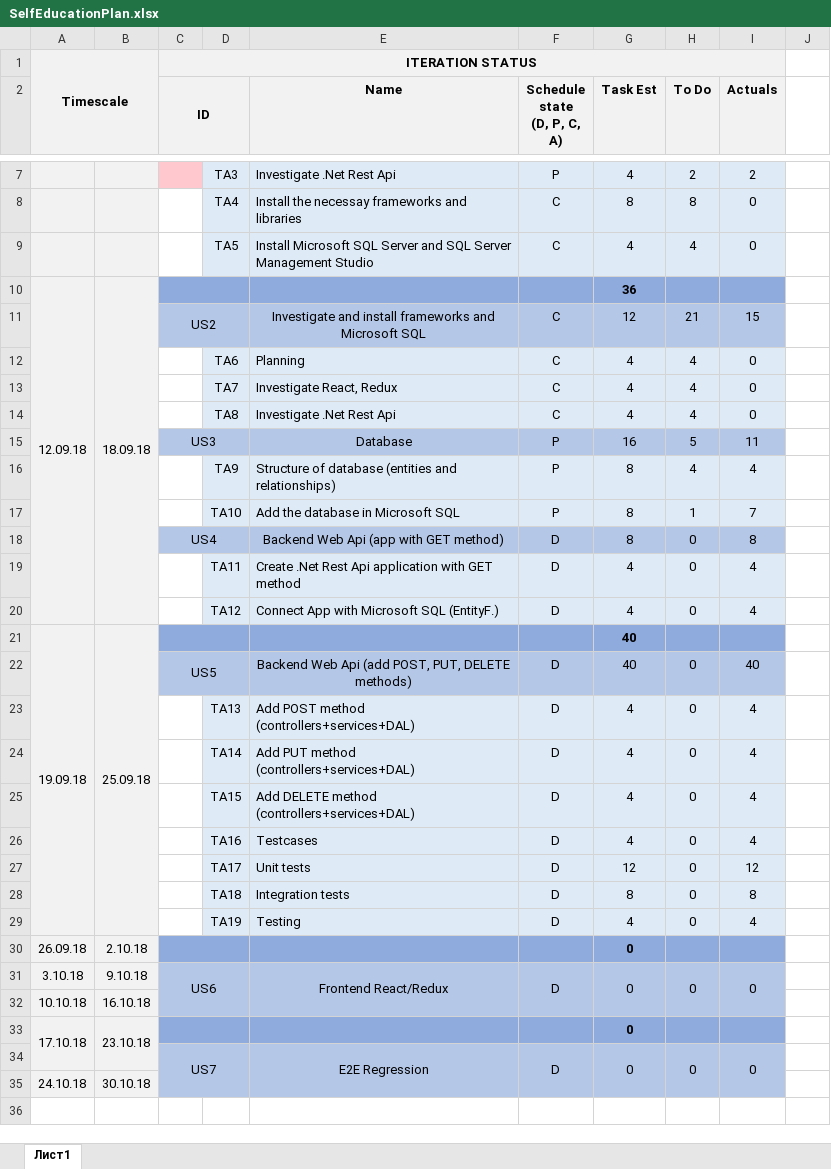
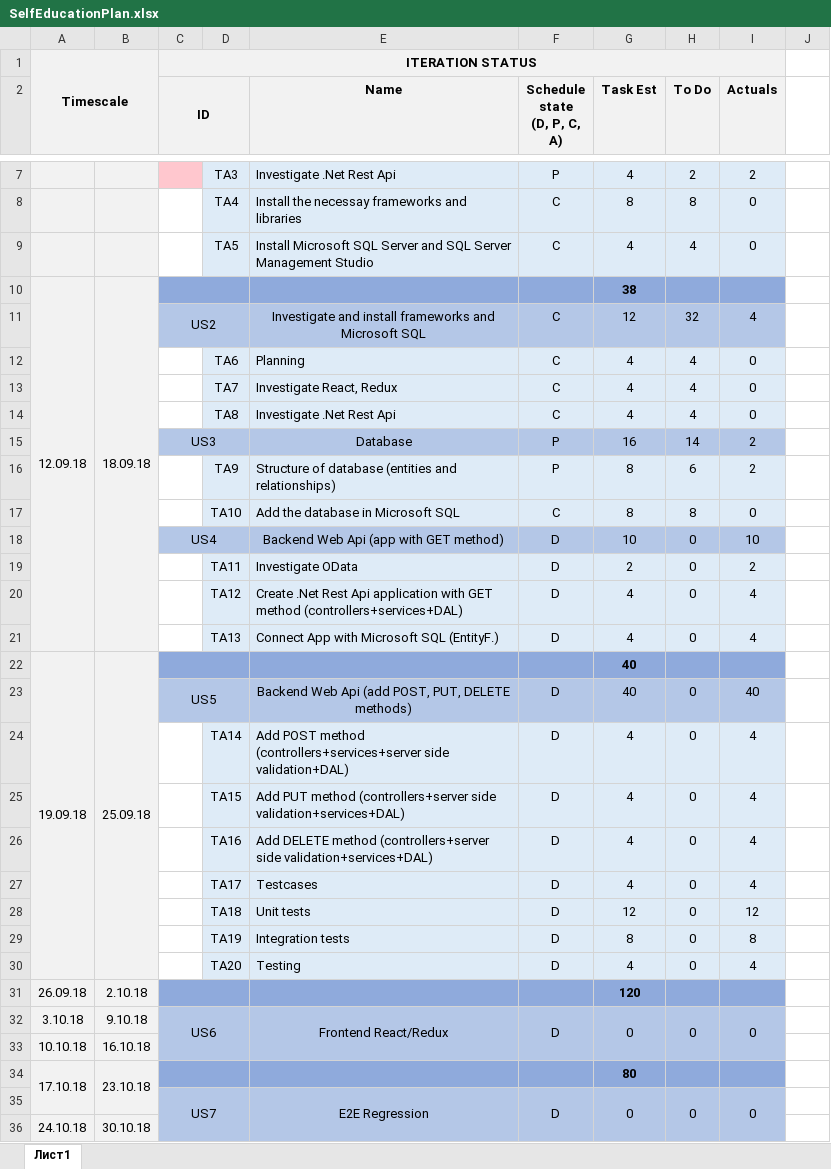
Before and after one commit to Vikroriia/DOTNET_React_App, an Excel workbook: SelfEducationPlan.xlsx, sheet Лист1, drawn as a sheet; only a part is shown, gaps mark what is left out; values as stored, in another font and other column widths than the file's, no borders; addresses are those after the commit; rows hold the shown columns only; the diff names each change by its address in the sheet, - before the commit and + after, or states it on an @@ line.

Commit message:
Initial schema of database + update of plan

```diff
--- a/SelfEducationPlan.xlsx (sheet Лист1)
+++ b/SelfEducationPlan.xlsx (sheet Лист1)
-G10 (Task Est): 36
+G10 (Task Est): 38
-H11 (To Do): 21
+H11 (To Do): 32
-I11 (Actuals): 15
+I11 (Actuals): 4
-H15 (To Do): 5
+H15 (To Do): 14
-I15 (Actuals): 11
+I15 (Actuals): 2
-H16 (To Do): 4
+H16 (To Do): 6
-I16 (Actuals): 4
+I16 (Actuals): 2
-F17 (Schedule state (D, P, C, A)): P
+F17 (Schedule state (D, P, C, A)): C
-H17 (To Do): 1
+H17 (To Do): 8
-I17 (Actuals): 7
+I17 (Actuals): 0
-G18 (Task Est): 8
+G18 (Task Est): 10
-I18 (Actuals): 8
+I18 (Actuals): 10
+row 19:  |  |  | TA11 | Investigate OData | D | 2 | 0 | 2
-D20: TA11
+D20: TA12
-E20 (Name): …GET method
+E20 (Name): …GET method (controllers+services+DAL)
-D21: TA12
+D21: TA13
-D24: TA13
+D24: TA14
-E24 (Name): …POST method (controllers+services+DAL)
+E24 (Name): …POST method (controllers+services+server side validation+DAL)
-D25: TA14
+D25: TA15
-E25 (Name): …PUT method (controllers+services+DAL)
+E25 (Name): …PUT method (controllers+server side validation+services+DAL)
-D26: TA15
+D26: TA16
-E26 (Name): …DELETE method (controllers+services+DAL)
+E26 (Name): …DELETE method (controllers+server side validation+services+DAL)
-D27: TA16
+D27: TA17
-D28: TA17
+D28: TA18
-D29: TA18
+D29: TA19
-D30: TA19
+D30: TA20
-G31 (Task Est): 0
+G31 (Task Est): 120
-G34 (Task Est): 0
+G34 (Task Est): 80
```
Also changed, not shown: formulas that keep their value, 1 other file.
